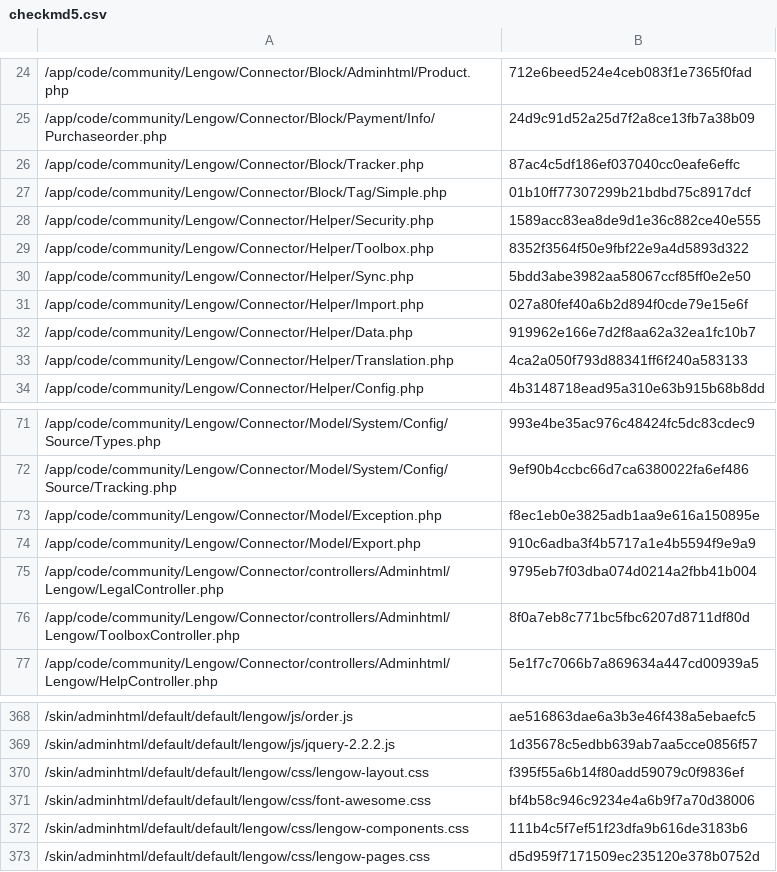
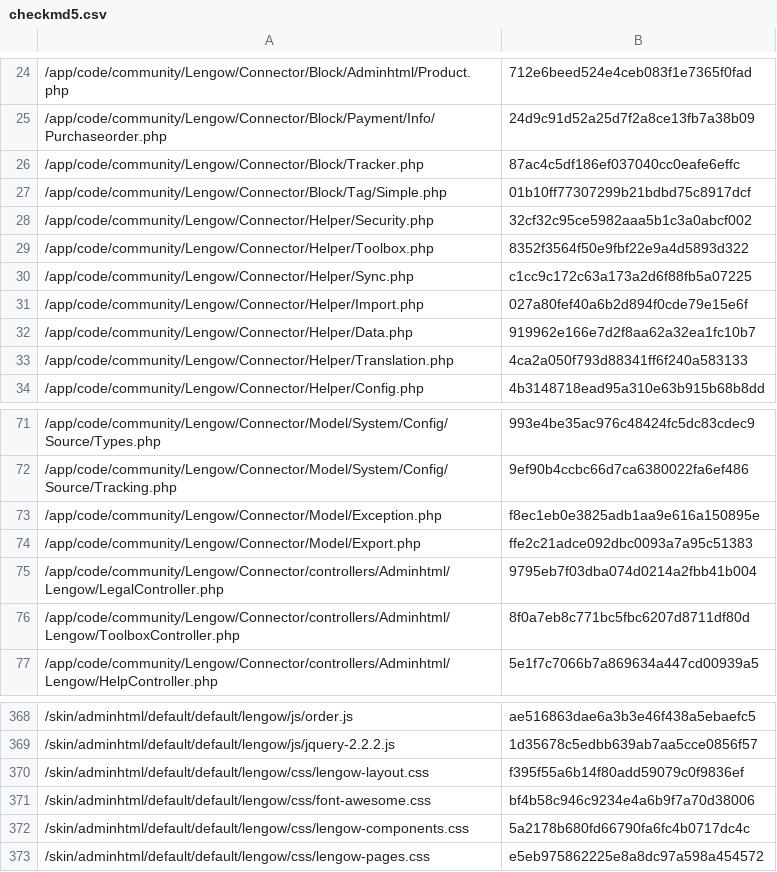
Before and after one commit to lengow/plugin-magento, a CSV file: app/code/community/Lengow/Connector/etc/checkmd5.csv, drawn as a sheet; only a part is shown, gaps mark what is left out.

```diff
--- a/app/code/community/Lengow/Connector/etc/checkmd5.csv
+++ b/app/code/community/Lengow/Connector/etc/checkmd5.csv
@@ -27,5 +27,5 @@
 /app/code/community/Lengow/Connector/Block/Tag/Simple.php|01b10ff77307299b21bdbd75c8917dcf
-/app/code/community/Lengow/Connector/Helper/Security.php|1589acc83ea8de9d1e36c882ce40e555
+/app/code/community/Lengow/Connector/Helper/Security.php|32cf32c95ce5982aaa5b1c3a0abcf002
 /app/code/community/Lengow/Connector/Helper/Toolbox.php|8352f3564f50e9fbf22e9a4d5893d322
-/app/code/community/Lengow/Connector/Helper/Sync.php|5bdd3abe3982aa58067ccf85ff0e2e50
+/app/code/community/Lengow/Connector/Helper/Sync.php|c1cc9c172c63a173a2d6f88fb5a07225
 /app/code/community/Lengow/Connector/Helper/Import.php|027a80fef40a6b2d894f0cde79e15e6f
@@ -73,3 +73,3 @@
 /app/code/community/Lengow/Connector/Model/Exception.php|f8ec1eb0e3825adb1aa9e616a150895e
-/app/code/community/Lengow/Connector/Model/Export.php|910c6adba3f4b5717a1e4b5594f9e9a9
+/app/code/community/Lengow/Connector/Model/Export.php|ffe2c21adce092dbc0093a7a95c51383
 /app/code/community/Lengow/Connector/controllers/Adminhtml/Lengow/LegalController.php|9795eb7f03dba074d0214a2fbb41b004
@@ -371,3 +371,3 @@
 /skin/adminhtml/default/default/lengow/css/font-awesome.css|bf4b58c946c9234e4a6b9f7a70d38006
-/skin/adminhtml/default/default/lengow/css/lengow-components.css|111b4c5f7ef51f23dfa9b616de3183b6
-/skin/adminhtml/default/default/lengow/css/lengow-pages.css|d5d959f7171509ec235120e378b0752d
+/skin/adminhtml/default/default/lengow/css/lengow-components.css|5a2178b680fd66790fa6fc4b0717dc4c
+/skin/adminhtml/default/default/lengow/css/lengow-pages.css|e5eb975862225e8a8dc97a598a454572
```
Also changed, not shown: 2 other files.
